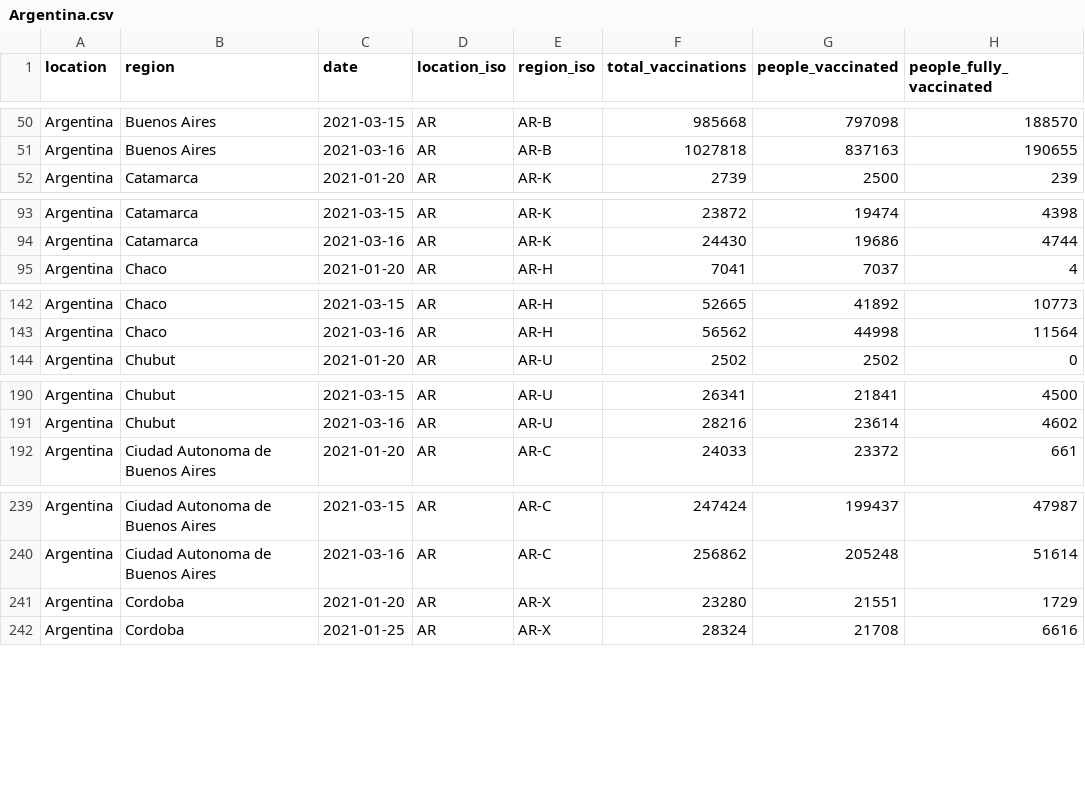
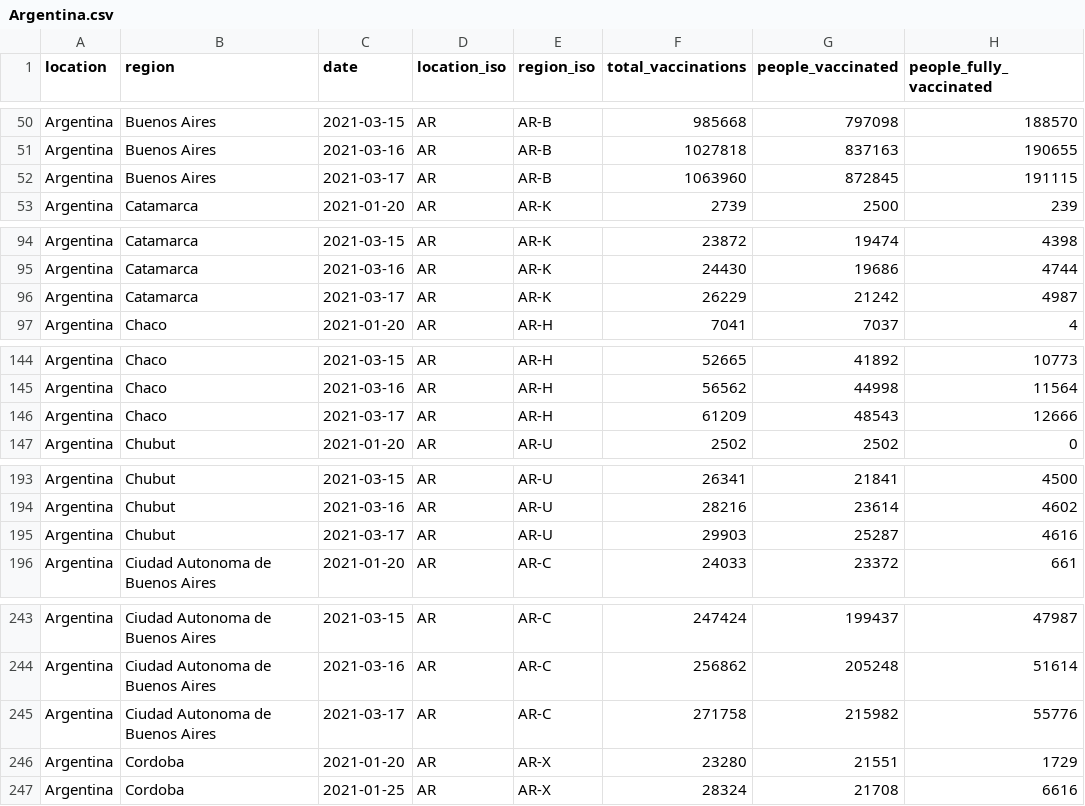
Before and after one commit to sociepy/covid19-vaccination-subnational, a CSV file: data/countries/Argentina.csv, drawn as a sheet; only a part is shown, gaps mark what is left out; the diff covers the shown part only; the diff names each change by its address in the sheet, - before the commit and + after, or states it on an @@ line.

```diff
--- a/data/countries/Argentina.csv
+++ b/data/countries/Argentina.csv
+row 52: Argentina | Buenos Aires | 2021-03-17 | AR | AR-B | 1063960 | 872845 | 191115
+row 96: Argentina | Catamarca | 2021-03-17 | AR | AR-K | 26229 | 21242 | 4987
+row 146: Argentina | Chaco | 2021-03-17 | AR | AR-H | 61209 | 48543 | 12666
+row 195: Argentina | Chubut | 2021-03-17 | AR | AR-U | 29903 | 25287 | 4616
+row 245: Argentina | Ciudad Autonoma de Buenos Aires | 2021-03-17 | AR | AR-C | 271758 | 215982 | 55776
```
Also changed, not shown: 19 added rows elsewhere in this file, data/countries/Austria.csv, data/countries/Denmark.csv, 22 other files.
